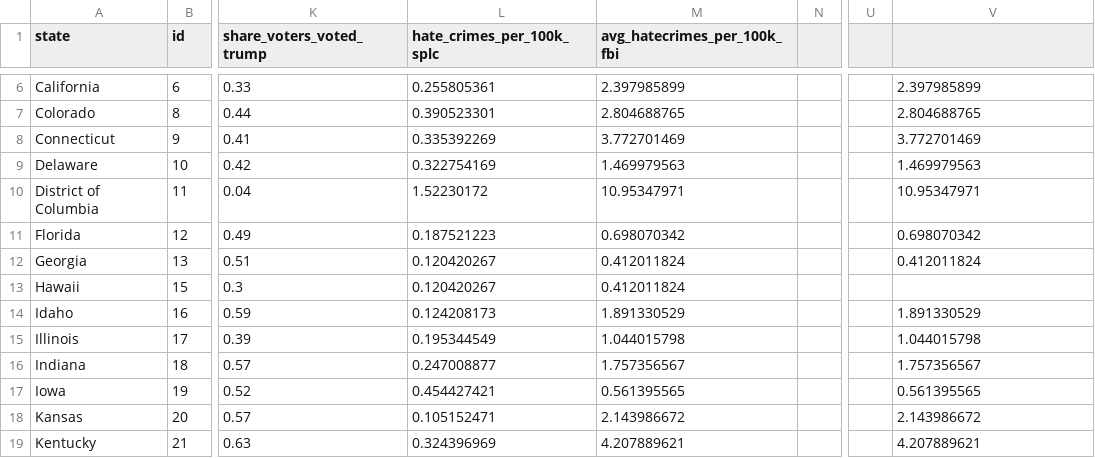
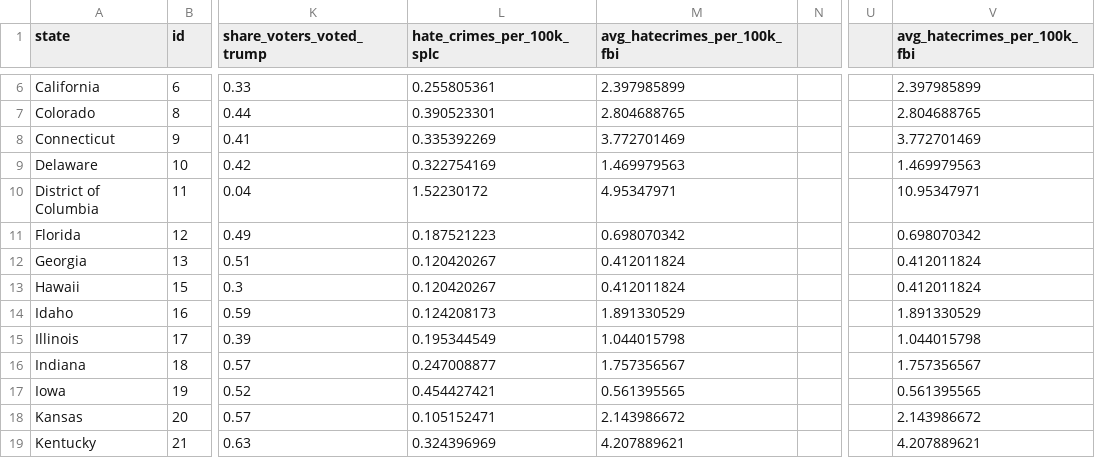
Before and after one commit to hyphe-n/hateCrime.2, a CSV file: hatecrimes.csv, drawn as a sheet; only a part is shown, gaps mark what is left out; the diff names each change by its address in the sheet, - before the commit and + after, or states it on an @@ line.

Commit message:
Add files via upload

```diff
--- a/hatecrimes.csv
+++ b/hatecrimes.csv
-V1: (empty)
+V1: avg_hatecrimes_per_100k_fbi
-M10 (avg_hatecrimes_per_100k_fbi): 10.95347971
+M10 (avg_hatecrimes_per_100k_fbi): 4.95347971
-V13 (avg_hatecrimes_per_100k_fbi): (empty)
+V13 (avg_hatecrimes_per_100k_fbi): 0.412011824
```
